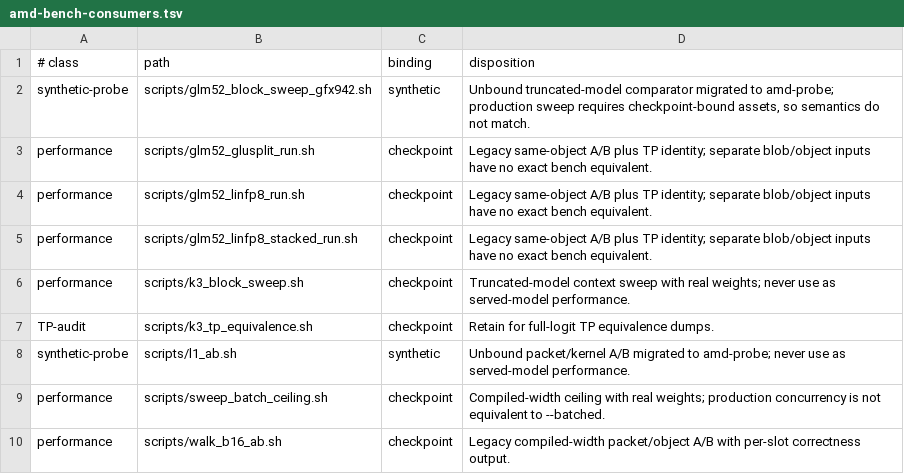
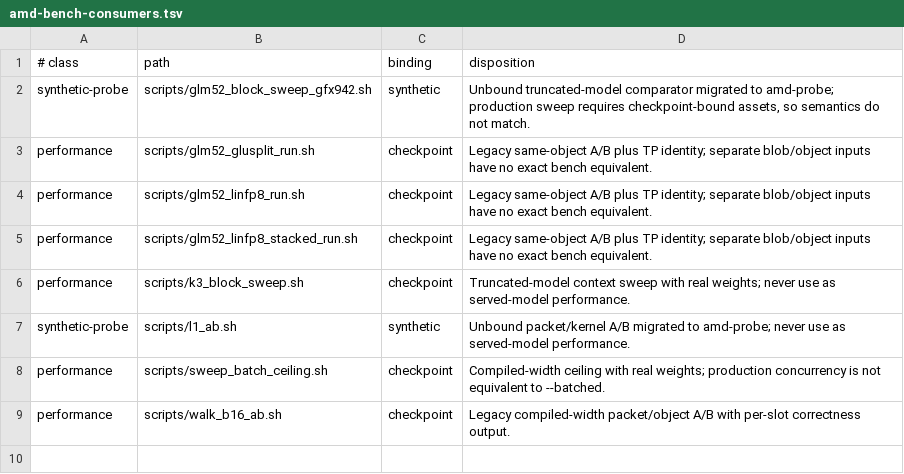
Before and after one commit to infervisor/plow, a TSV file: scripts/amd-bench-consumers.tsv, drawn as a sheet.

Commit message:
migrate K3 TP logits gate to production bench

```diff
--- a/scripts/amd-bench-consumers.tsv
+++ b/scripts/amd-bench-consumers.tsv
@@ -6,3 +6,2 @@ performance	scripts/glm52_linfp8_stacked_run.sh	checkpoint	Legacy same-object A/
 performance	scripts/k3_block_sweep.sh	checkpoint	Truncated-model context sweep with real weights; never use as served-model performance.
-TP-audit	scripts/k3_tp_equivalence.sh	checkpoint	Retain for full-logit TP equivalence dumps.
 synthetic-probe	scripts/l1_ab.sh	synthetic	Unbound packet/kernel A/B migrated to amd-probe; never use as served-model performance.
```
Also changed, not shown: 5 other files.
